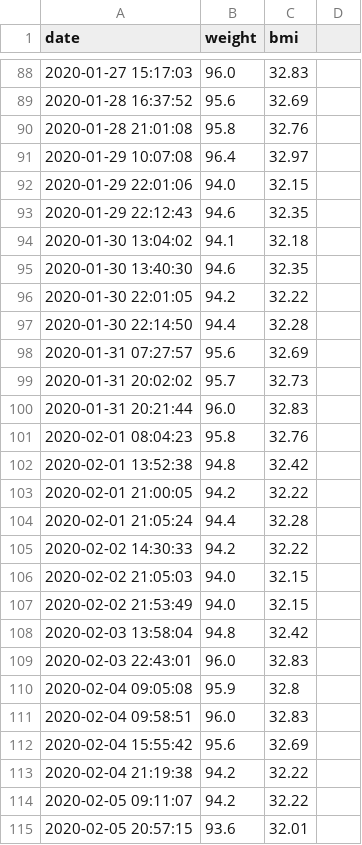
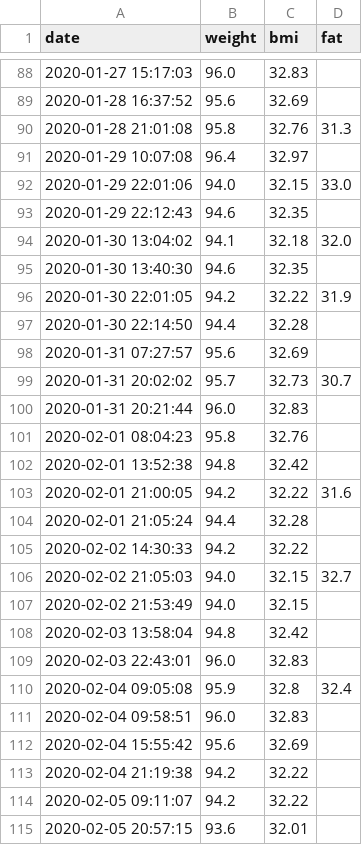
Before and after one commit to tsu-nera/yaseru, a CSV file: data/all_weights.csv, drawn as a sheet; only a part is shown, gaps mark what is left out; the diff covers the shown part only.

```diff
--- a/data/all_weights.csv
+++ b/data/all_weights.csv
@@ -1 +1 @@
-date,weight,bmi
+date,weight,bmi,fat
@@ -90 +90 @@ date,weight,bmi
-2020-01-28 21:01:08,95.8,32.76
+2020-01-28 21:01:08,95.8,32.76,31.3
@@ -92 +92 @@ date,weight,bmi
-2020-01-29 22:01:06,94.0,32.15
+2020-01-29 22:01:06,94.0,32.15,33.0
@@ -94 +94 @@ date,weight,bmi
-2020-01-30 13:04:02,94.1,32.18
+2020-01-30 13:04:02,94.1,32.18,32.0
@@ -96 +96 @@ date,weight,bmi
-2020-01-30 22:01:05,94.2,32.22
+2020-01-30 22:01:05,94.2,32.22,31.9
@@ -99 +99 @@ date,weight,bmi
-2020-01-31 20:02:02,95.7,32.73
+2020-01-31 20:02:02,95.7,32.73,30.7
@@ -103 +103 @@ date,weight,bmi
-2020-02-01 21:00:05,94.2,32.22
+2020-02-01 21:00:05,94.2,32.22,31.6
@@ -106 +106 @@ date,weight,bmi
-2020-02-02 21:05:03,94.0,32.15
+2020-02-02 21:05:03,94.0,32.15,32.7
@@ -110 +110 @@ date,weight,bmi
-2020-02-04 09:05:08,95.9,32.8
+2020-02-04 09:05:08,95.9,32.8,32.4
```
Also changed, not shown: 1 removed row and 6 edited cells elsewhere in this file, data/all_calories.csv, 4 other files.
